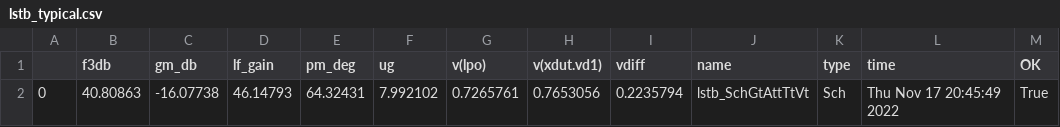
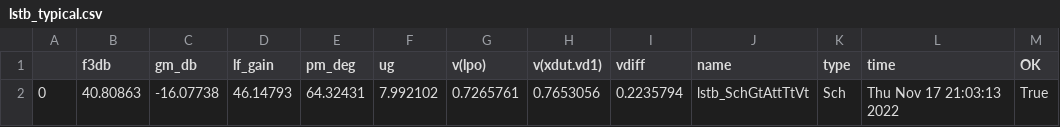
Before and after one commit to wulffern/rply_bias_sky130nm, a CSV file: sim/RPLY_BIAS/results/lstb_typical.csv, drawn as a sheet.

```diff
--- a/sim/RPLY_BIAS/results/lstb_typical.csv
+++ b/sim/RPLY_BIAS/results/lstb_typical.csv
@@ -1,2 +1,2 @@
 ,f3db,gm_db,lf_gain,pm_deg,ug,v(lpo),v(xdut.vd1),vdiff,name,type,time,OK
-0,40.80863,-16.07738,46.14793,64.32431,7.992102,0.7265761,0.7653056,0.2235794,lstb_SchGtAttTtVt,Sch,Thu Nov 17 20:45:49 2022,True
+0,40.80863,-16.07738,46.14793,64.32431,7.992102,0.7265761,0.7653056,0.2235794,lstb_SchGtAttTtVt,Sch,Thu Nov 17 21:03:13 2022,True
```
Also changed, not shown: sim/RPLY_BIAS/results/tran_typical.csv, 8 other files.
